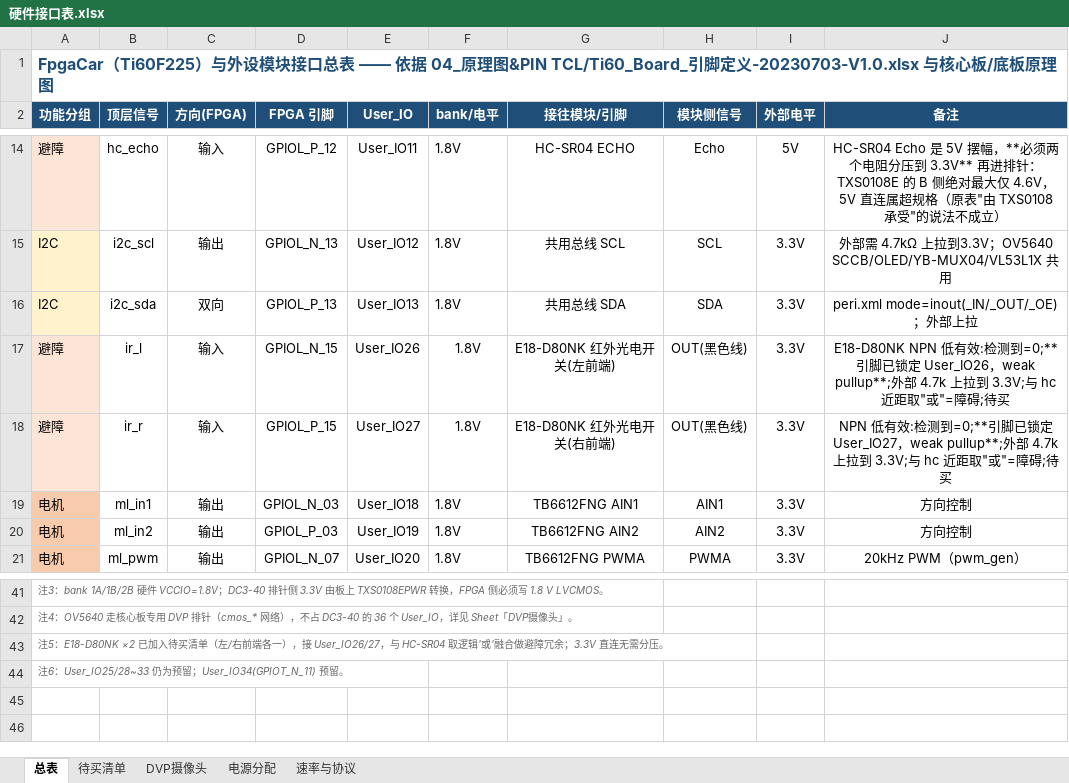
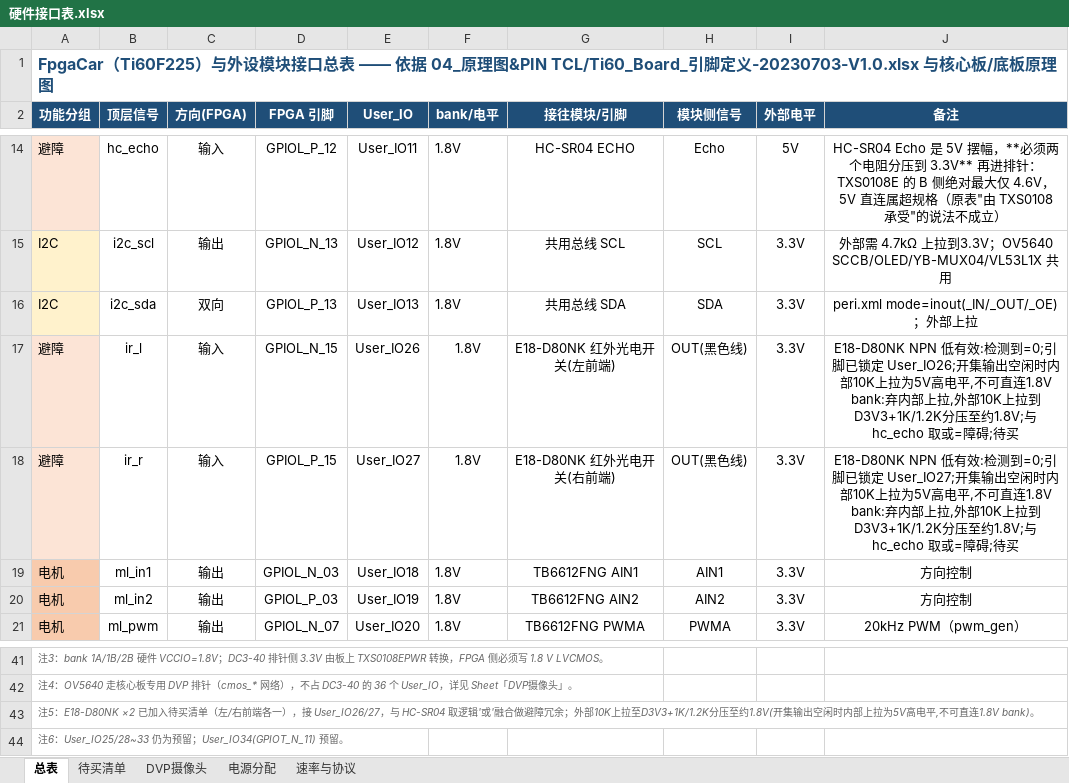
Before and after one commit to Pyzyd/FpgaCar, an Excel workbook: docs/硬件接口表.xlsx, sheet 总表, drawn as a sheet; only a part is shown, gaps mark what is left out; values as stored, in another font and other column widths than the file's, no borders; the diff names each change by its address in the sheet, - before the commit and + after, or states it on an @@ line.

```diff
--- a/docs/硬件接口表.xlsx (sheet 总表)
+++ b/docs/硬件接口表.xlsx (sheet 总表)
-J17 (备注): …:检测到=0;**引脚已锁定 User_IO26，weak pullup**;外部 4.7k 上拉到 3.3V;与 hc 近距取"或"=障碍;待…
+J17 (备注): …:检测到=0;引脚已锁定 User_IO26;开集输出空闲时内部10K上拉为5V高电平,不可直连1.8V bank:弃内部上拉,外部10K上拉到D3V3+1K/1.2K分压至约1.8V;与 hc_echo 取或=障碍;待…
-J18 (备注): NPN 低有效:检测到=0;**引脚已锁定 User_IO27，weak pullup**;外部 4.7k 上拉到 3.3V;与 hc 近距取"或"=障碍;待…
+J18 (备注): E18-D80NK NPN 低有效:检测到=0;引脚已锁定 User_IO27;开集输出空闲时内部10K上拉为5V高电平,不可直连1.8V bank:弃内部上拉,外部10K上拉到D3V3+1K/1.2K分压至约1.8V;与 hc_echo 取或=障碍;待…
-A43 (功能分组): …障冗余；3.3V 直连无需分压。
+A43 (功能分组): …障冗余；外部10K上拉至D3V3+1K/1.2K分压至约1.8V(开集输出空闲时内部上拉为5V高电平,不可直连1.8V bank)。
```
Also changed, not shown: sheet 速率与协议, sheet DVP摄像头, 4 other files.
